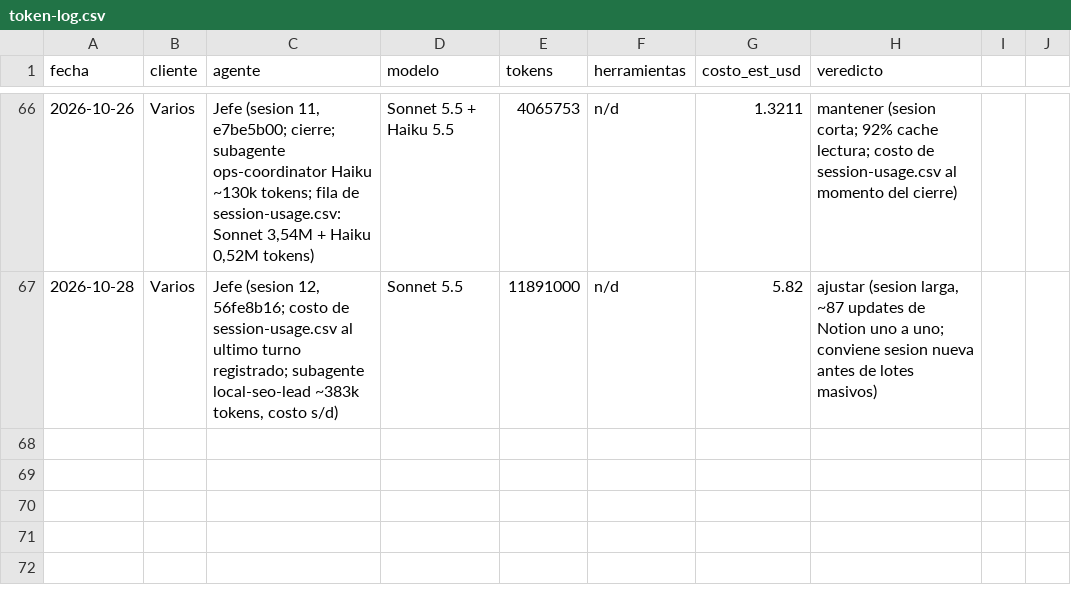
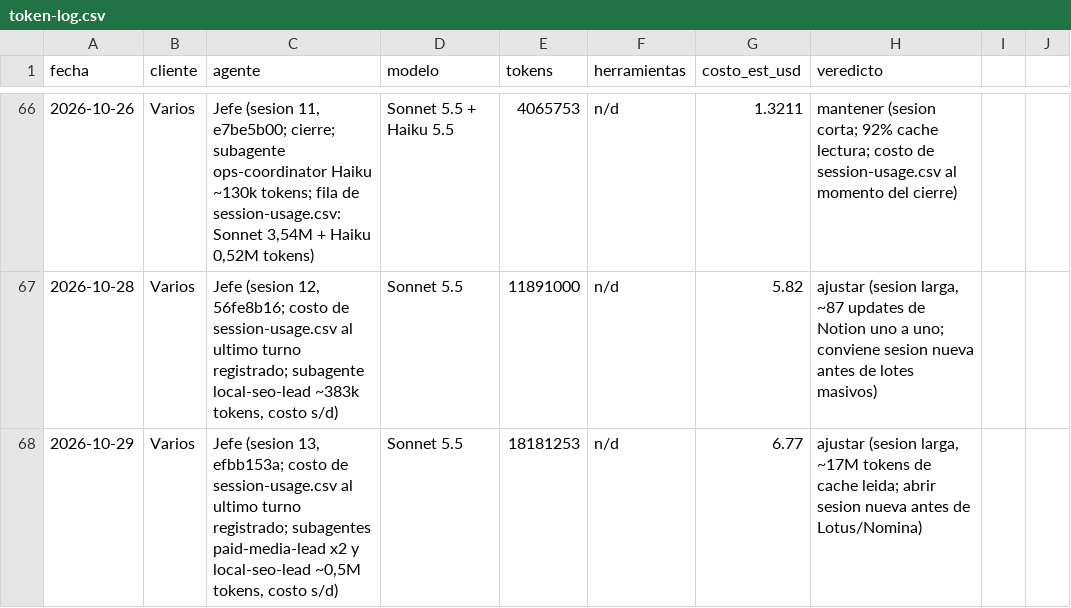
Before and after one commit to lifemedia53/bashburger-ads, a CSV file: agency/logs/token-log.csv, drawn as a sheet; only a part is shown, gaps mark what is left out.

```diff
--- a/agency/logs/token-log.csv
+++ b/agency/logs/token-log.csv
@@ -67 +67,2 @@ fecha,cliente,agente,modelo,tokens,herramientas,costo_est_usd,veredicto
 2026-10-28,Varios,"Jefe (sesion 12, 56fe8b16; costo de session-usage.csv al ultimo turno registrado; subagente local-seo-lead ~383k tokens, costo s/d)",Sonnet 5.5,11891000,n/d,5.82,"ajustar (sesion larga, ~87 updates de Notion uno a uno; conviene sesion nueva antes de lotes masivos)"
+2026-10-29,Varios,"Jefe (sesion 13, efbb153a; costo de session-usage.csv al ultimo turno registrado; subagentes paid-media-lead x2 y local-seo-lead ~0,5M tokens, costo s/d)",Sonnet 5.5,18181253,n/d,6.77,"ajustar (sesion larga, ~17M tokens de cache leida; abrir sesion nueva antes de Lotus/Nomina)"
```
Also changed, not shown: 2 other files.
